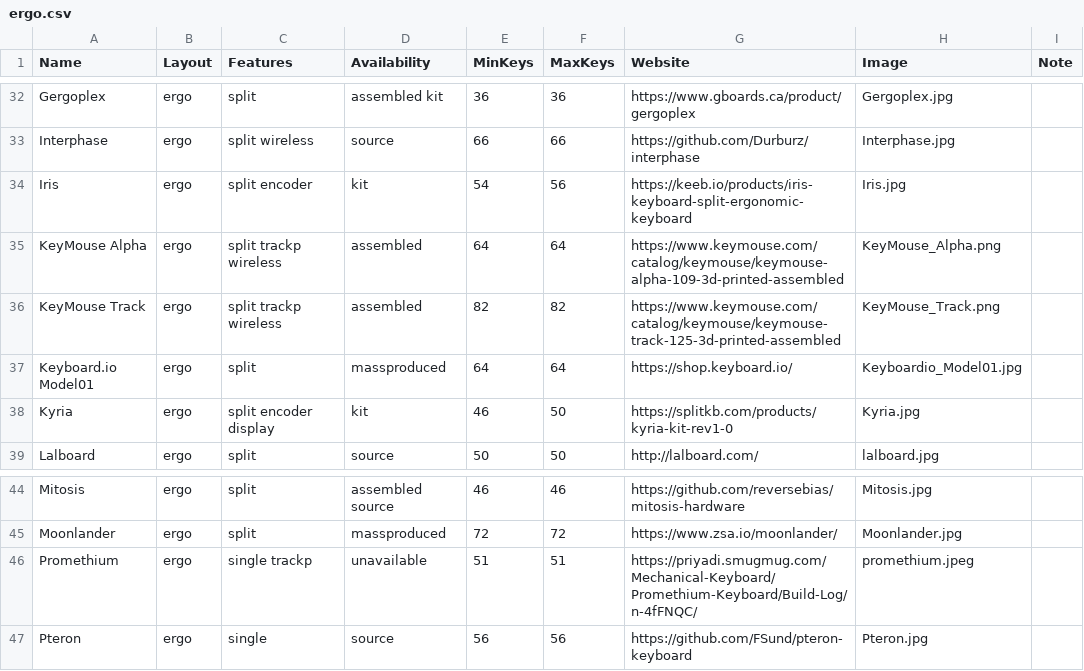
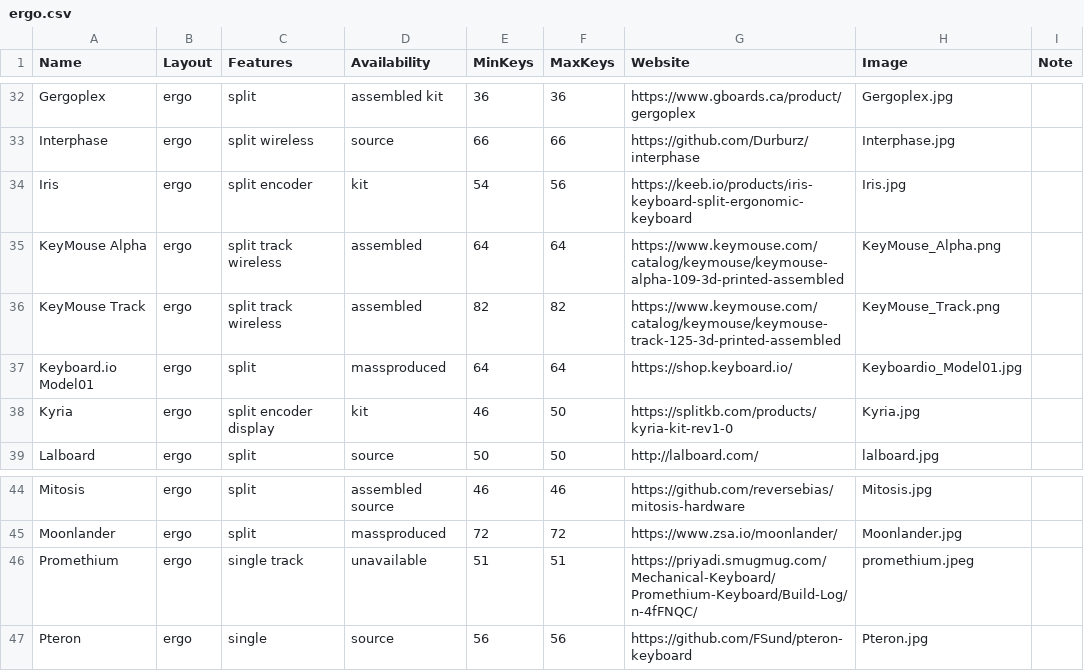
Before and after one commit to Aposymbiont/split-keyboards, a CSV file: ergo.csv, drawn as a sheet; only a part is shown, gaps mark what is left out.

```diff
--- a/ergo.csv
+++ b/ergo.csv
@@ -34,4 +34,4 @@ Interphase,ergo,split wireless,source,66,66,https://github.com/Durburz/interphas
 Iris,ergo,split encoder,kit,54,56,https://keeb.io/products/iris-keyboard-split-ergonomic-keyboard,Iris.jpg,
-KeyMouse Alpha,ergo,split trackp wireless,assembled,64,64,https://www.keymouse.com/catalog/keymouse/keymouse-alpha-109-3d-printed-assembled,KeyMouse_Alpha.png,
-KeyMouse Track,ergo,split trackp wireless,assembled,82,82,https://www.keymouse.com/catalog/keymouse/keymouse-track-125-3d-printed-assembled,KeyMouse_Track.png,
+KeyMouse Alpha,ergo,split track wireless,assembled,64,64,https://www.keymouse.com/catalog/keymouse/keymouse-alpha-109-3d-printed-assembled,KeyMouse_Alpha.png,
+KeyMouse Track,ergo,split track wireless,assembled,82,82,https://www.keymouse.com/catalog/keymouse/keymouse-track-125-3d-printed-assembled,KeyMouse_Track.png,
 Keyboard.io Model01,ergo,split,massproduced,64,64,https://shop.keyboard.io/,Keyboardio_Model01.jpg,
@@ -45,3 +45,3 @@ Mitosis,ergo,split,assembled source,46,46,https://github.com/reversebias/mitosis
 Moonlander,ergo,split,massproduced,72,72,https://www.zsa.io/moonlander/,Moonlander.jpg,
-Promethium,ergo,single trackp,unavailable,51,51,https://priyadi.smugmug.com/Mechanical-Keyboard/Promethium-Keyboard/Build-Log/n-4fFNQC/,promethium.jpeg,
+Promethium,ergo,single track,unavailable,51,51,https://priyadi.smugmug.com/Mechanical-Keyboard/Promethium-Keyboard/Build-Log/n-4fFNQC/,promethium.jpeg,
 Pteron,ergo,single,source,56,56,https://github.com/FSund/pteron-keyboard,Pteron.jpg,
```
Also changed, not shown: dish.csv, traditional.csv, 4 other files.
